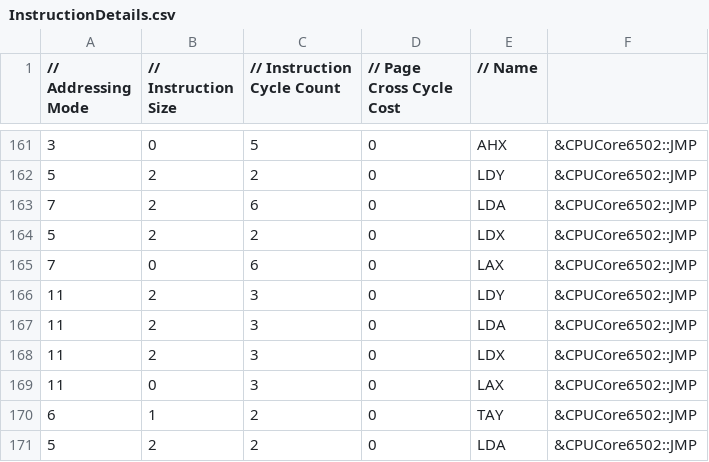
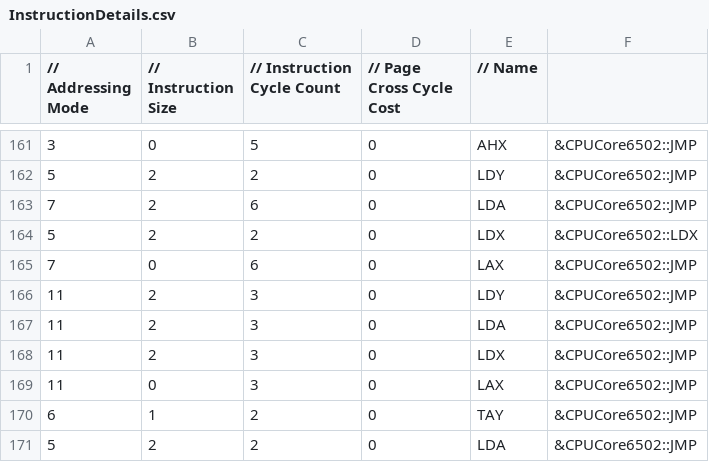
Before and after one commit to raunraun/raunnes, a CSV file: src/InstructionDetails.csv, drawn as a sheet; only a part is shown, gaps mark what is left out.

```diff
--- a/src/InstructionDetails.csv
+++ b/src/InstructionDetails.csv
@@ -163,3 +163,3 @@
 7,2,6,0,"LDA", &CPUCore6502::JMP,
-5,2,2,0,"LDX", &CPUCore6502::JMP,
+5,2,2,0,"LDX", &CPUCore6502::LDX,
 7,0,6,0,"LAX", &CPUCore6502::JMP,
```
Also changed, not shown: 3 other files.
